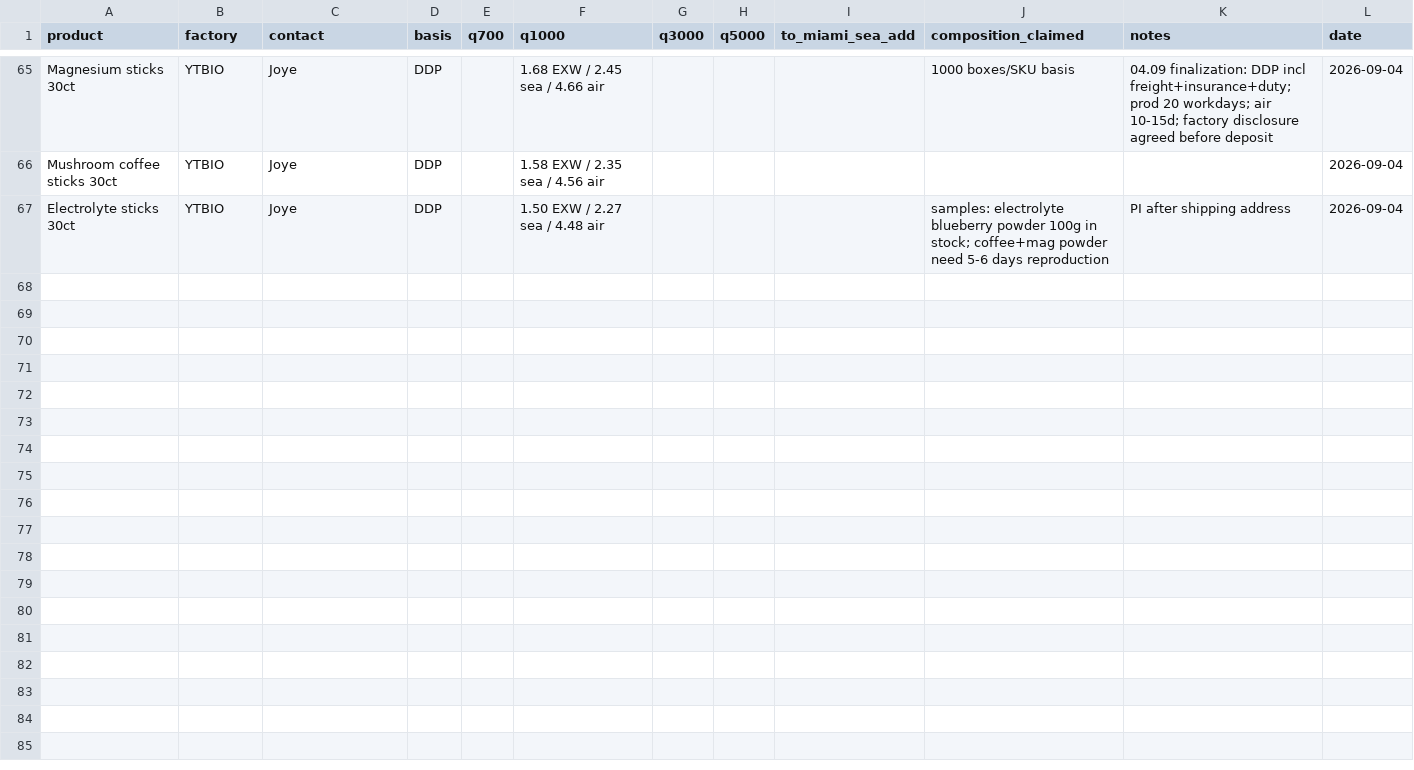
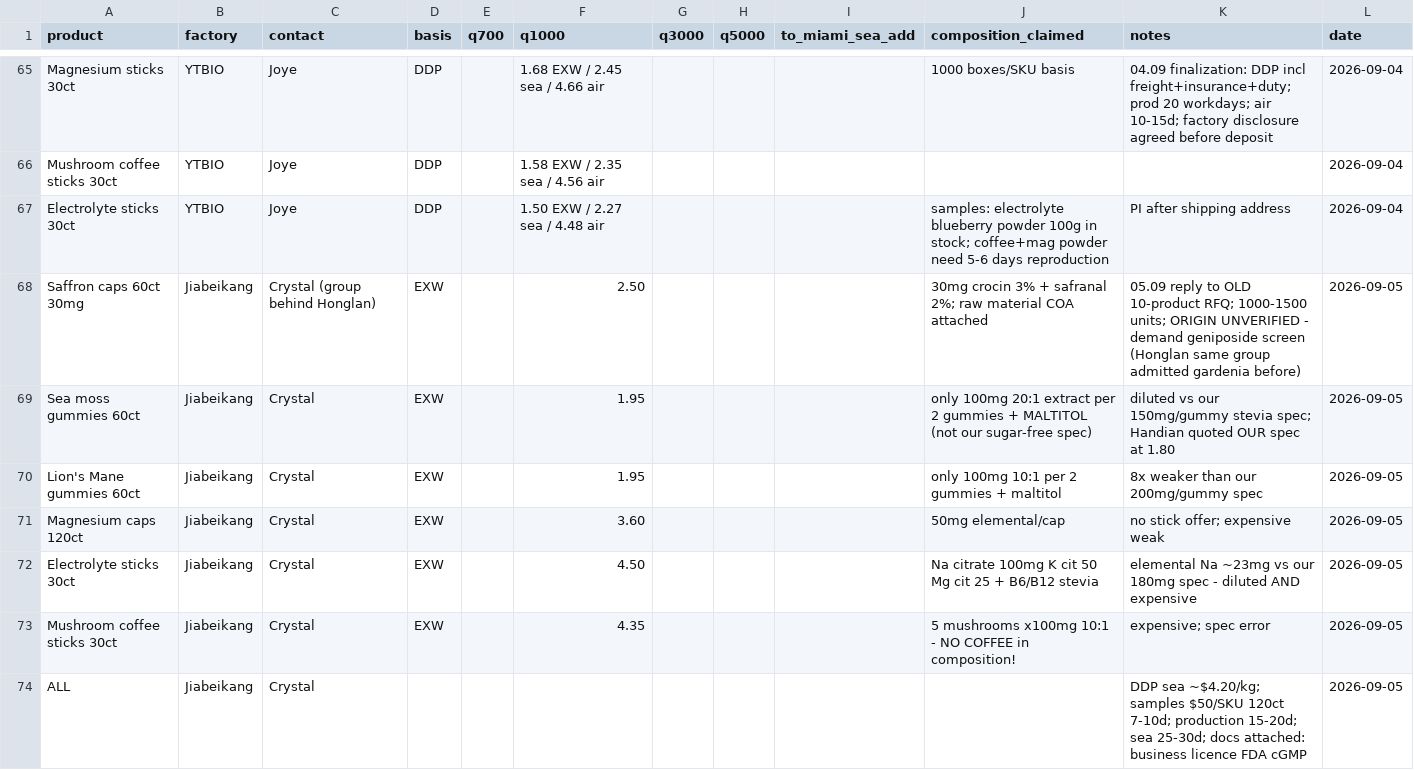
Before and after one commit to arorlov93/The-Aldera, a CSV file: track1/fob_actuals.csv, drawn as a sheet; only a part is shown, gaps mark what is left out; the diff names each change by its address in the sheet, - before the commit and + after, or states it on an @@ line.

```diff
--- a/track1/fob_actuals.csv
+++ b/track1/fob_actuals.csv
+row 68: Saffron caps 60ct 30mg | Jiabeikang | Crystal (group behind Honglan) | EXW |  | 2.50 |  |  |  | 30mg crocin 3% + safranal 2%; raw material COA attached | 05.09 reply to OLD 10-product RFQ; 1000-1500 units; ORIGIN UNVERIFIED - demand geniposide screen (Honglan same group admitted gardenia before) | 2026-09-05
+row 69: Sea moss gummies 60ct | Jiabeikang | Crystal | EXW |  | 1.95 |  |  |  | only 100mg 20:1 extract per 2 gummies + MALTITOL (not our sugar-free spec) | diluted vs our 150mg/gummy stevia spec; Handian quoted OUR spec at 1.80 | 2026-09-05
+row 70: Lion's Mane gummies 60ct | Jiabeikang | Crystal | EXW |  | 1.95 |  |  |  | only 100mg 10:1 per 2 gummies + maltitol | 8x weaker than our 200mg/gummy spec | 2026-09-05
+row 71: Magnesium caps 120ct | Jiabeikang | Crystal | EXW |  | 3.60 |  |  |  | 50mg elemental/cap | no stick offer; expensive weak | 2026-09-05
+row 72: Electrolyte sticks 30ct | Jiabeikang | Crystal | EXW |  | 4.50 |  |  |  | Na citrate 100mg K cit 50 Mg cit 25 + B6/B12 stevia | elemental Na ~23mg vs our 180mg spec - diluted AND expensive | 2026-09-05
+row 73: Mushroom coffee sticks 30ct | Jiabeikang | Crystal | EXW |  | 4.35 |  |  |  | 5 mushrooms x100mg 10:1 - NO COFFEE in composition! | expensive; spec error | 2026-09-05
+row 74: ALL | Jiabeikang | Crystal |  |  |  |  |  |  |  | DDP sea ~$4.20/kg; samples $50/SKU 120ct 7-10d; production 15-20d; sea 25-30d; docs attached: business licence FDA cGMP | 2026-09-05
```
Also changed, not shown: 1 other file.
